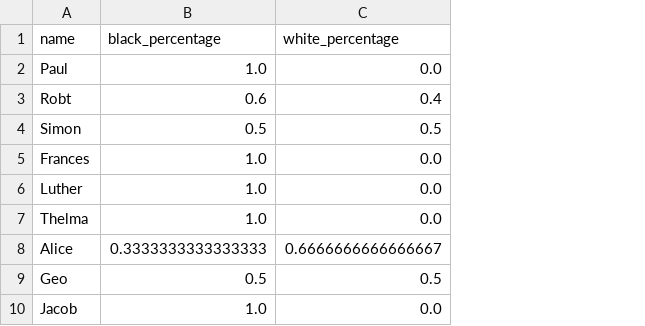
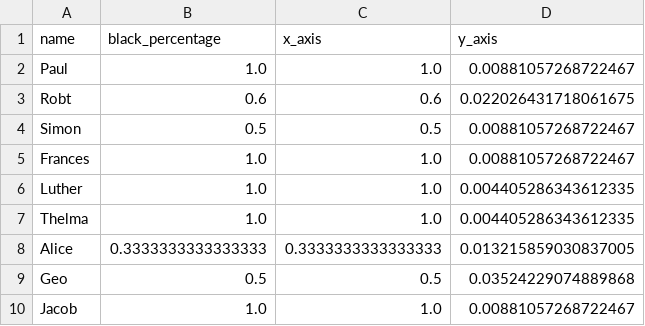
Before and after one commit to rujutaswadi/ucsc-research-01, a CSV file: statistics.csv, drawn as a sheet; only a part is shown; removed rows and columns are numbered as before the commit, all else as after; the diff names each change by its address in the sheet, - before the commit and + after, or states it on an @@ line.

Commit message:
calculate and correctly export data for graph

```diff
--- a/statistics.csv
+++ b/statistics.csv
-column C (white_percentage), rows 2-10: 0.0 | 0.4 | 0.5 | 0.0 | 0.0 | 0.0 | 0.6666666666666667 | 0.5 | 0.0
+column C (x_axis), rows 2-10: 1.0 | 0.6 | 0.5 | 1.0 | 1.0 | 1.0 | 0.3333333333333333 | 0.5 | 1.0
+column D (y_axis), rows 2-10: 0.00881057268722467 | 0.022026431718061675 | 0.00881057268722467 | 0.00881057268722467 | 0.004405286343612335 | 0.004405286343612335 | 0.013215859030837005 | 0.03524229074889868 | 0.00881057268722467
```
Also changed, not shown: 3 other files.
